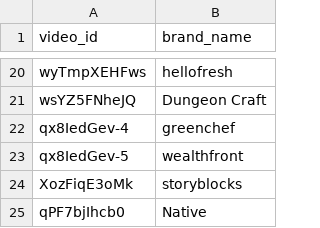
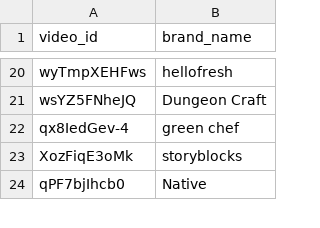
Before and after one commit to abcotter/WhoFundsYourFeed, a CSV file: endpointLambdas/processVideo/test_data/sponsorship_data.csv, drawn as a sheet; only a part is shown, gaps mark what is left out.

```diff
--- a/endpointLambdas/processVideo/test_data/sponsorship_data.csv
+++ b/endpointLambdas/processVideo/test_data/sponsorship_data.csv
@@ -21,4 +21,3 @@ wyTmpXEHFws,hellofresh
 wsYZ5FNheJQ,Dungeon Craft
-qx8IedGev-4,greenchef
-qx8IedGev-5,wealthfront
+qx8IedGev-4,green chef
 XozFiqE3oMk,storyblocks
```
Also changed, not shown: 4 other files.
